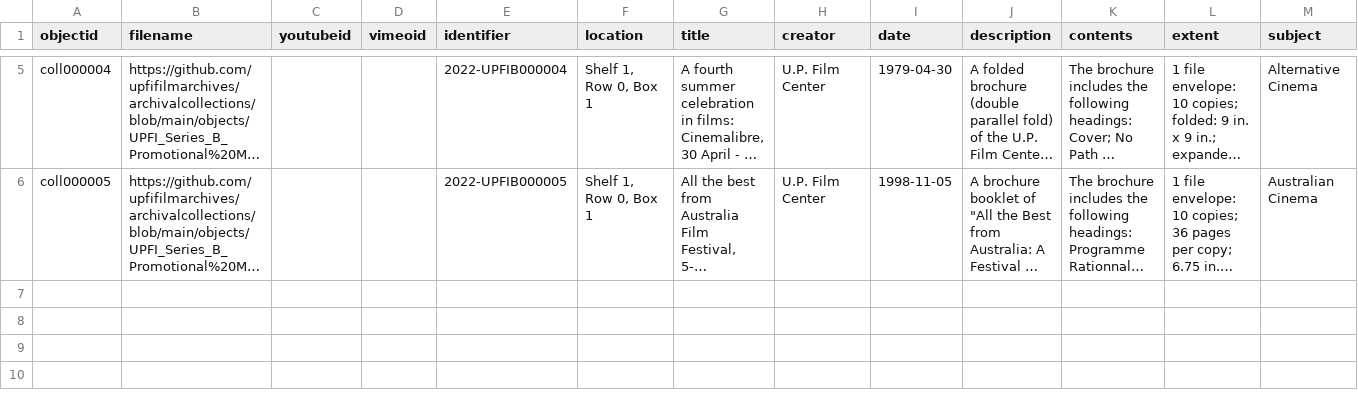
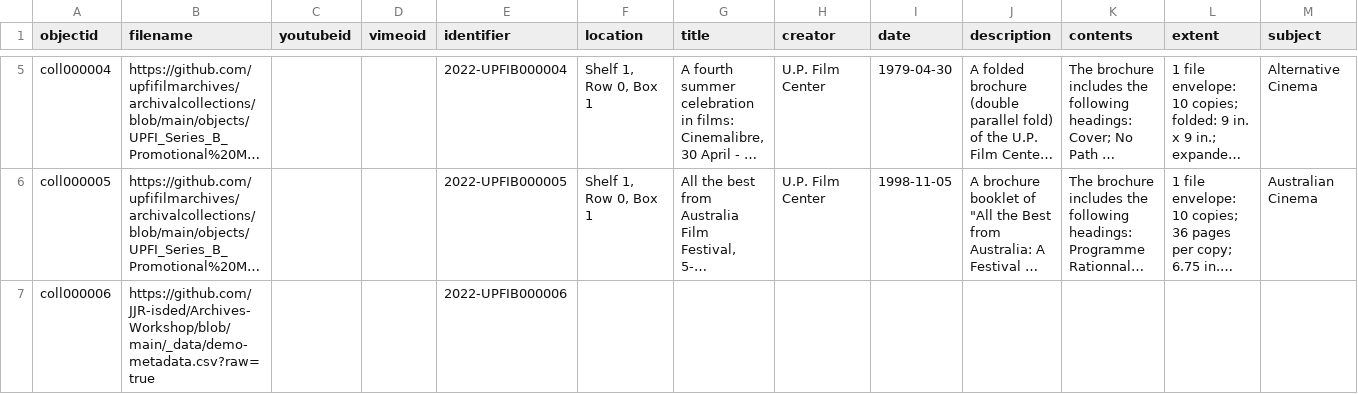
Before and after one commit to JJR-isded/Archives-Workshop, a CSV file: _data/demo-metadata.csv, drawn as a sheet; only a part is shown, gaps mark what is left out; long unchanged cells end in …; rows hold the shown columns only; the diff names each change by its address in the sheet, - before the commit and + after, or states it on an @@ line.

Commit message:
Add files via upload

```diff
--- a/_data/demo-metadata.csv
+++ b/_data/demo-metadata.csv
+row 7: coll000006 | https://github.com/JJR-isded/Archives-Workshop/blob/main/_data/demo-metadata.csv?raw=true |  |  | 2022-UPFIB000006
```
